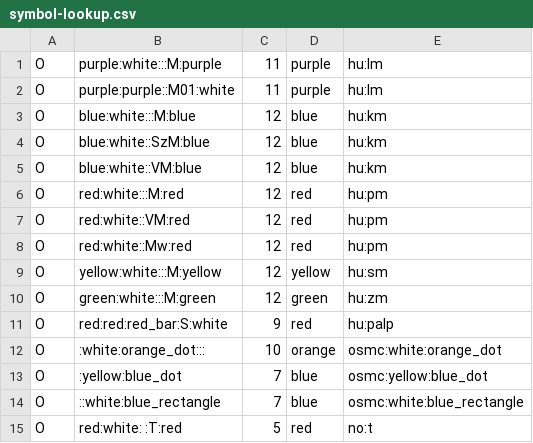
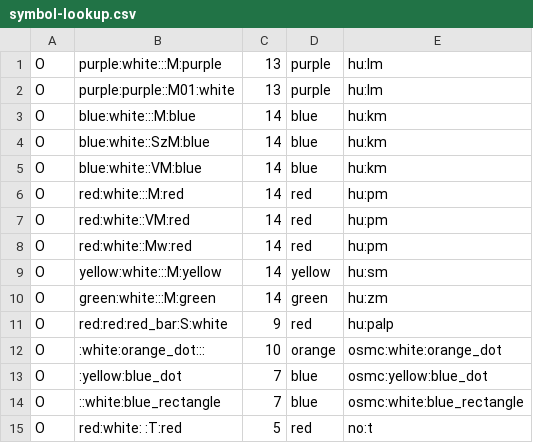
Before and after one commit to openhiking/openhiking-garmin, a CSV file: config/symbol-lookup.csv, drawn as a sheet; only a part is shown; the diff covers the shown part only.

```diff
--- a/config/symbol-lookup.csv
+++ b/config/symbol-lookup.csv
@@ -1,11 +1,11 @@
-O,purple:white:::M:purple,11,purple,hu:lm
-O,purple:purple::M01:white,11,purple,hu:lm
-O,blue:white:::M:blue,12,blue,hu:km
-O,blue:white::SzM:blue,12,blue,hu:km
-O,blue:white::VM:blue,12,blue,hu:km
-O,red:white:::M:red,12,red,hu:pm
-O,red:white::VM:red,12,red,hu:pm
-O,red:white::Mw:red,12,red,hu:pm
-O,yellow:white:::M:yellow,12,yellow,hu:sm
-O,green:white:::M:green,12,green,hu:zm
+O,purple:white:::M:purple,13,purple,hu:lm
+O,purple:purple::M01:white,13,purple,hu:lm
+O,blue:white:::M:blue,14,blue,hu:km
+O,blue:white::SzM:blue,14,blue,hu:km
+O,blue:white::VM:blue,14,blue,hu:km
+O,red:white:::M:red,14,red,hu:pm
+O,red:white::VM:red,14,red,hu:pm
+O,red:white::Mw:red,14,red,hu:pm
+O,yellow:white:::M:yellow,14,yellow,hu:sm
+O,green:white:::M:green,14,green,hu:zm
 O,red:red:red_bar:S:white,9,red,hu:palp
```
Also changed, not shown: 1 added row and 16 edited cells elsewhere in this file, 4 other files.
